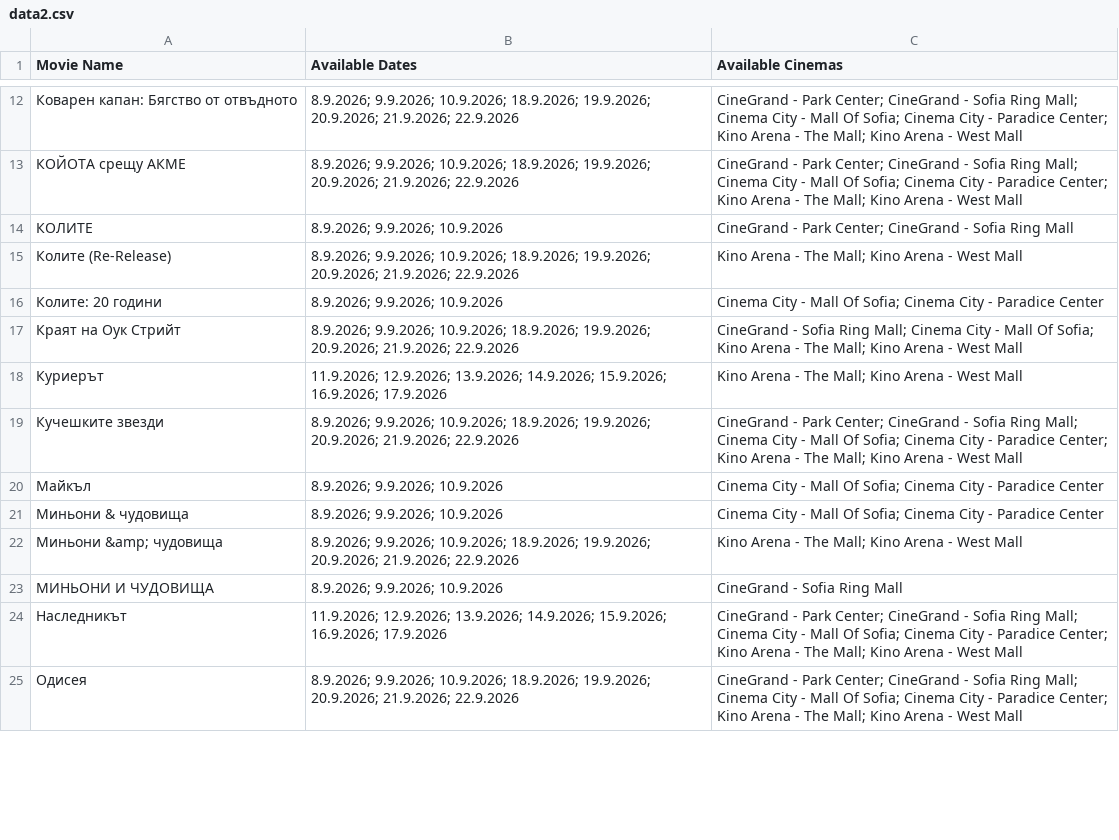
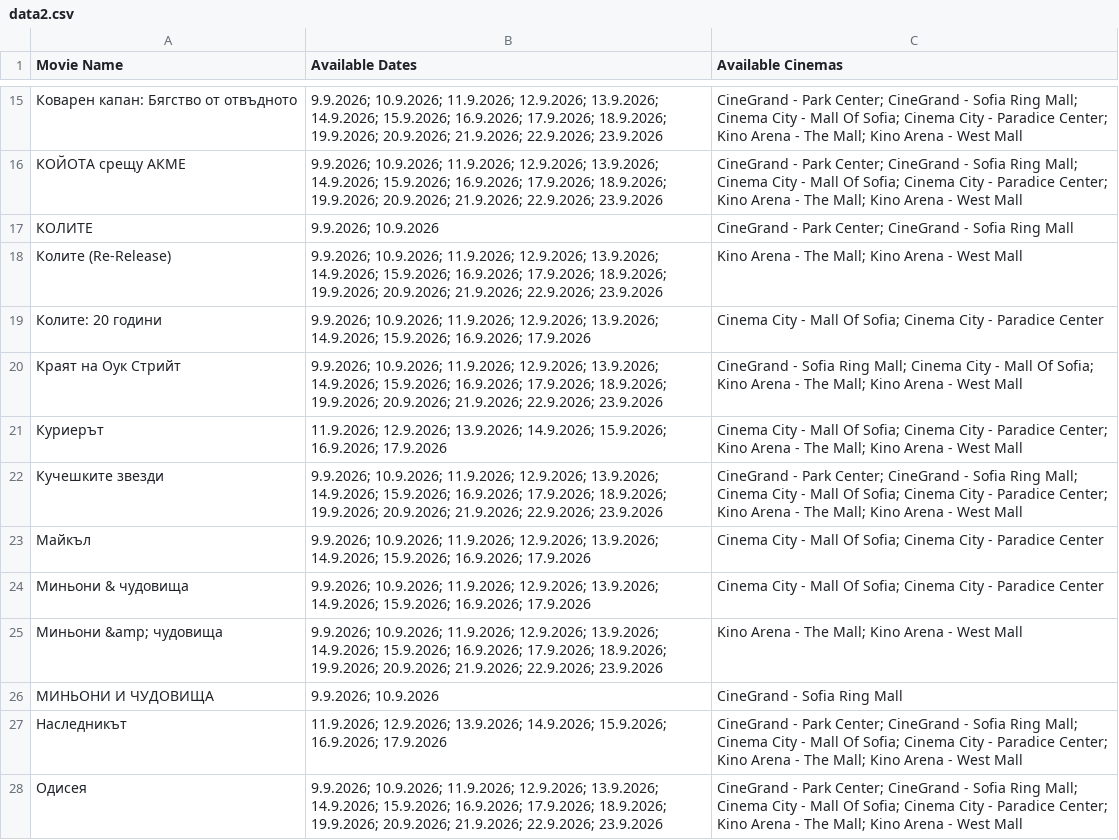
Before and after one commit to darakion/CinemaSearch, a CSV file: data2.csv, drawn as a sheet; only a part is shown, gaps mark what is left out; the diff covers the shown part only.

```diff
--- a/data2.csv
+++ b/data2.csv
@@ -12,14 +15,14 @@
-"Коварен капан: Бягство от отвъдното","8.9.2026; 9.9.2026; 10.9.2026; 18.9.2026; 19.9.2026; 20.9.2026; 21.9.2026; 22.9.2026","CineGrand - Park Center; CineGrand - Sofia Ring Mall; Cinema City - Mall Of Sofia; Cinema City - Paradice Center; Kino Arena - The Mall; Kino Arena - West Mall"
-"КОЙОТА срещу АКМЕ","8.9.2026; 9.9.2026; 10.9.2026; 18.9.2026; 19.9.2026; 20.9.2026; 21.9.2026; 22.9.2026","CineGrand - Park Center; CineGrand - Sofia Ring Mall; Cinema City - Mall Of Sofia; Cinema City - Paradice Center; Kino Arena - The Mall; Kino Arena - West Mall"
-"КОЛИТЕ","8.9.2026; 9.9.2026; 10.9.2026","CineGrand - Park Center; CineGrand - Sofia Ring Mall"
-"Колите (Re-Release)","8.9.2026; 9.9.2026; 10.9.2026; 18.9.2026; 19.9.2026; 20.9.2026; 21.9.2026; 22.9.2026","Kino Arena - The Mall; Kino Arena - West Mall"
-"Колите: 20 години","8.9.2026; 9.9.2026; 10.9.2026","Cinema City - Mall Of Sofia; Cinema City - Paradice Center"
-"Краят на Оук Стрийт","8.9.2026; 9.9.2026; 10.9.2026; 18.9.2026; 19.9.2026; 20.9.2026; 21.9.2026; 22.9.2026","CineGrand - Sofia Ring Mall; Cinema City - Mall Of Sofia; Kino Arena - The Mall; Kino Arena - West Mall"
-"Куриерът","11.9.2026; 12.9.2026; 13.9.2026; 14.9.2026; 15.9.2026; 16.9.2026; 17.9.2026","Kino Arena - The Mall; Kino Arena - West Mall"
-"Кучешките звезди","8.9.2026; 9.9.2026; 10.9.2026; 18.9.2026; 19.9.2026; 20.9.2026; 21.9.2026; 22.9.2026","CineGrand - Park Center; CineGrand - Sofia Ring Mall; Cinema City - Mall Of Sofia; Cinema City - Paradice Center; Kino Arena - The Mall; Kino Arena - West Mall"
-"Майкъл","8.9.2026; 9.9.2026; 10.9.2026","Cinema City - Mall Of Sofia; Cinema City - Paradice Center"
-"Миньони & чудовища","8.9.2026; 9.9.2026; 10.9.2026","Cinema City - Mall Of Sofia; Cinema City - Paradice Center"
-"Миньони &amp; чудовища","8.9.2026; 9.9.2026; 10.9.2026; 18.9.2026; 19.9.2026; 20.9.2026; 21.9.2026; 22.9.2026","Kino Arena - The Mall; Kino Arena - West Mall"
-"МИНЬОНИ И ЧУДОВИЩА","8.9.2026; 9.9.2026; 10.9.2026","CineGrand - Sofia Ring Mall"
+"Коварен капан: Бягство от отвъдното","9.9.2026; 10.9.2026; 11.9.2026; 12.9.2026; 13.9.2026; 14.9.2026; 15.9.2026; 16.9.2026; 17.9.2026; 18.9.2026; 19.9.2026; 20.9.2026; 21.9.2026; 22.9.2026; 23.9.2026","CineGrand - Park Center; CineGrand - Sofia Ring Mall; Cinema City - Mall Of Sofia; Cinema City - Paradice Center; Kino Arena - The Mall; Kino Arena - West Mall"
+"КОЙОТА срещу АКМЕ","9.9.2026; 10.9.2026; 11.9.2026; 12.9.2026; 13.9.2026; 14.9.2026; 15.9.2026; 16.9.2026; 17.9.2026; 18.9.2026; 19.9.2026; 20.9.2026; 21.9.2026; 22.9.2026; 23.9.2026","CineGrand - Park Center; CineGrand - Sofia Ring Mall; Cinema City - Mall Of Sofia; Cinema City - Paradice Center; Kino Arena - The Mall; Kino Arena - West Mall"
+"КОЛИТЕ","9.9.2026; 10.9.2026","CineGrand - Park Center; CineGrand - Sofia Ring Mall"
+"Колите (Re-Release)","9.9.2026; 10.9.2026; 11.9.2026; 12.9.2026; 13.9.2026; 14.9.2026; 15.9.2026; 16.9.2026; 17.9.2026; 18.9.2026; 19.9.2026; 20.9.2026; 21.9.2026; 22.9.2026; 23.9.2026","Kino Arena - The Mall; Kino Arena - West Mall"
+"Колите: 20 години","9.9.2026; 10.9.2026; 11.9.2026; 12.9.2026; 13.9.2026; 14.9.2026; 15.9.2026; 16.9.2026; 17.9.2026","Cinema City - Mall Of Sofia; Cinema City - Paradice Center"
+"Краят на Оук Стрийт","9.9.2026; 10.9.2026; 11.9.2026; 12.9.2026; 13.9.2026; 14.9.2026; 15.9.2026; 16.9.2026; 17.9.2026; 18.9.2026; 19.9.2026; 20.9.2026; 21.9.2026; 22.9.2026; 23.9.2026","CineGrand - Sofia Ring Mall; Cinema City - Mall Of Sofia; Kino Arena - The Mall; Kino Arena - West Mall"
+"Куриерът","11.9.2026; 12.9.2026; 13.9.2026; 14.9.2026; 15.9.2026; 16.9.2026; 17.9.2026","Cinema City - Mall Of Sofia; Cinema City - Paradice Center; Kino Arena - The Mall; Kino Arena - West Mall"
+"Кучешките звезди","9.9.2026; 10.9.2026; 11.9.2026; 12.9.2026; 13.9.2026; 14.9.2026; 15.9.2026; 16.9.2026; 17.9.2026; 18.9.2026; 19.9.2026; 20.9.2026; 21.9.2026; 22.9.2026; 23.9.2026","CineGrand - Park Center; CineGrand - Sofia Ring Mall; Cinema City - Mall Of Sofia; Cinema City - Paradice Center; Kino Arena - The Mall; Kino Arena - West Mall"
+"Майкъл","9.9.2026; 10.9.2026; 11.9.2026; 12.9.2026; 13.9.2026; 14.9.2026; 15.9.2026; 16.9.2026; 17.9.2026","Cinema City - Mall Of Sofia; Cinema City - Paradice Center"
+"Миньони & чудовища","9.9.2026; 10.9.2026; 11.9.2026; 12.9.2026; 13.9.2026; 14.9.2026; 15.9.2026; 16.9.2026; 17.9.2026","Cinema City - Mall Of Sofia; Cinema City - Paradice Center"
+"Миньони &amp; чудовища","9.9.2026; 10.9.2026; 11.9.2026; 12.9.2026; 13.9.2026; 14.9.2026; 15.9.2026; 16.9.2026; 17.9.2026; 18.9.2026; 19.9.2026; 20.9.2026; 21.9.2026; 22.9.2026; 23.9.2026","Kino Arena - The Mall; Kino Arena - West Mall"
+"МИНЬОНИ И ЧУДОВИЩА","9.9.2026; 10.9.2026","CineGrand - Sofia Ring Mall"
 "Наследникът","11.9.2026; 12.9.2026; 13.9.2026; 14.9.2026; 15.9.2026; 16.9.2026; 17.9.2026","CineGrand - Park Center; CineGrand - Sofia Ring Mall; Cinema City - Mall Of Sofia; Cinema City - Paradice Center; Kino Arena - The Mall; Kino Arena - West Mall"
-"Одисея","8.9.2026; 9.9.2026; 10.9.2026; 18.9.2026; 19.9.2026; 20.9.2026; 21.9.2026; 22.9.2026","CineGrand - Park Center; CineGrand - Sofia Ring Mall; Cinema City - Mall Of Sofia; Cinema City - Paradice Center; Kino Arena - The Mall; Kino Arena - West Mall"
+"Одисея","9.9.2026; 10.9.2026; 11.9.2026; 12.9.2026; 13.9.2026; 14.9.2026; 15.9.2026; 16.9.2026; 17.9.2026; 18.9.2026; 19.9.2026; 20.9.2026; 21.9.2026; 22.9.2026; 23.9.2026","CineGrand - Park Center; CineGrand - Sofia Ring Mall; Cinema City - Mall Of Sofia; Cinema City - Paradice Center; Kino Arena - The Mall; Kino Arena - West Mall"
```
Also changed, not shown: 3 added rows and 22 edited cells elsewhere in this file, 1 other file.
